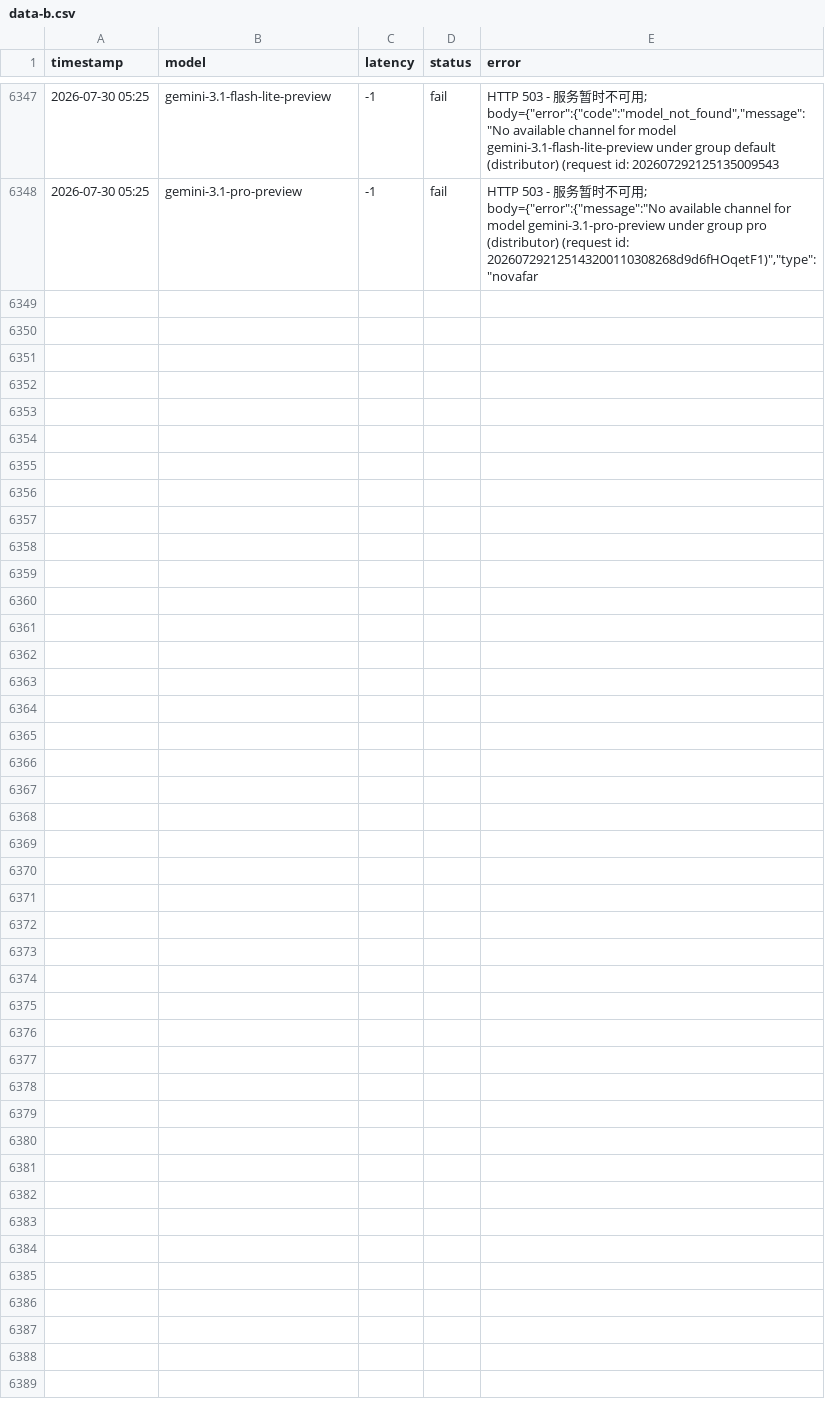
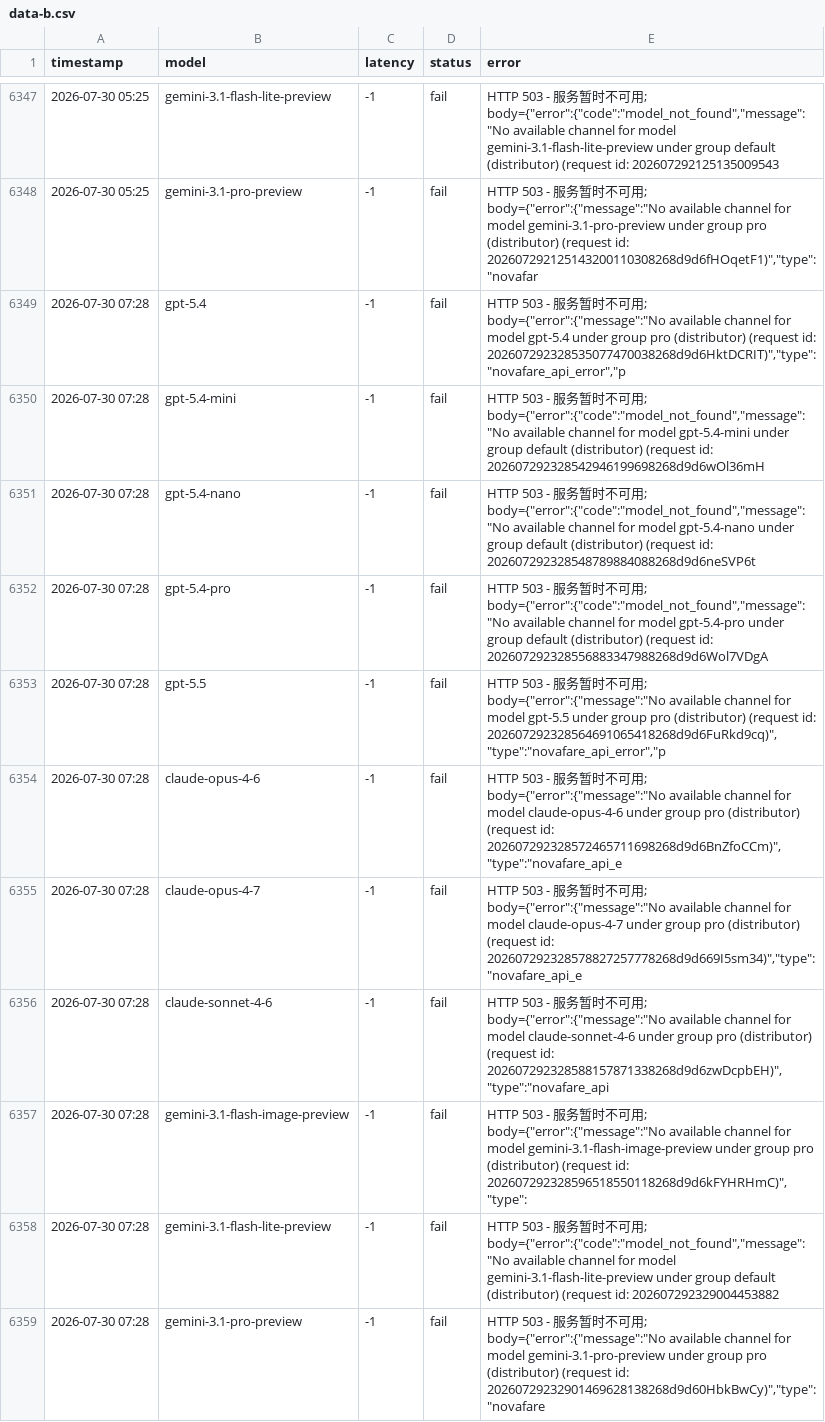
Before and after one commit to rongyinger/api-checker, a CSV file: docs/data-b.csv, drawn as a sheet; only a part is shown, gaps mark what is left out; the diff names each change by its address in the sheet, - before the commit and + after, or states it on an @@ line.

```diff
--- a/docs/data-b.csv
+++ b/docs/data-b.csv
+row 6349: 2026-07-30 07:28 | gpt-5.4 | -1 | fail | HTTP 503 - 服务暂时不可用; body={"error":{"message":"No available channel for model gpt-5.4 under group pro (distributor) (request id: 202607292328535077470038268d9d6HktDCRIT)","type":"novafare_api_error","p
+row 6350: 2026-07-30 07:28 | gpt-5.4-mini | -1 | fail | HTTP 503 - 服务暂时不可用; body={"error":{"code":"model_not_found","message":"No available channel for model gpt-5.4-mini under group default (distributor) (request id: 202607292328542946199698268d9d6wOl36mH
+row 6351: 2026-07-30 07:28 | gpt-5.4-nano | -1 | fail | HTTP 503 - 服务暂时不可用; body={"error":{"code":"model_not_found","message":"No available channel for model gpt-5.4-nano under group default (distributor) (request id: 202607292328548789884088268d9d6neSVP6t
+row 6352: 2026-07-30 07:28 | gpt-5.4-pro | -1 | fail | HTTP 503 - 服务暂时不可用; body={"error":{"code":"model_not_found","message":"No available channel for model gpt-5.4-pro under group default (distributor) (request id: 202607292328556883347988268d9d6Wol7VDgA
+row 6353: 2026-07-30 07:28 | gpt-5.5 | -1 | fail | HTTP 503 - 服务暂时不可用; body={"error":{"message":"No available channel for model gpt-5.5 under group pro (distributor) (request id: 202607292328564691065418268d9d6FuRkd9cq)","type":"novafare_api_error","p
+row 6354: 2026-07-30 07:28 | claude-opus-4-6 | -1 | fail | HTTP 503 - 服务暂时不可用; body={"error":{"message":"No available channel for model claude-opus-4-6 under group pro (distributor) (request id: 202607292328572465711698268d9d6BnZfoCCm)","type":"novafare_api_e
+row 6355: 2026-07-30 07:28 | claude-opus-4-7 | -1 | fail | HTTP 503 - 服务暂时不可用; body={"error":{"message":"No available channel for model claude-opus-4-7 under group pro (distributor) (request id: 202607292328578827257778268d9d669I5sm34)","type":"novafare_api_e
+row 6356: 2026-07-30 07:28 | claude-sonnet-4-6 | -1 | fail | HTTP 503 - 服务暂时不可用; body={"error":{"message":"No available channel for model claude-sonnet-4-6 under group pro (distributor) (request id: 202607292328588157871338268d9d6zwDcpbEH)","type":"novafare_api
+row 6357: 2026-07-30 07:28 | gemini-3.1-flash-image-preview | -1 | fail | HTTP 503 - 服务暂时不可用; body={"error":{"message":"No available channel for model gemini-3.1-flash-image-preview under group pro (distributor) (request id: 202607292328596518550118268d9d6kFYHRHmC)","type":
+row 6358: 2026-07-30 07:28 | gemini-3.1-flash-lite-preview | -1 | fail | HTTP 503 - 服务暂时不可用; body={"error":{"code":"model_not_found","message":"No available channel for model gemini-3.1-flash-lite-preview under group default (distributor) (request id: 202607292329004453882
+row 6359: 2026-07-30 07:28 | gemini-3.1-pro-preview | -1 | fail | HTTP 503 - 服务暂时不可用; body={"error":{"message":"No available channel for model gemini-3.1-pro-preview under group pro (distributor) (request id: 20260729232901469628138268d9d60HbkBwCy)","type":"novafare
```
